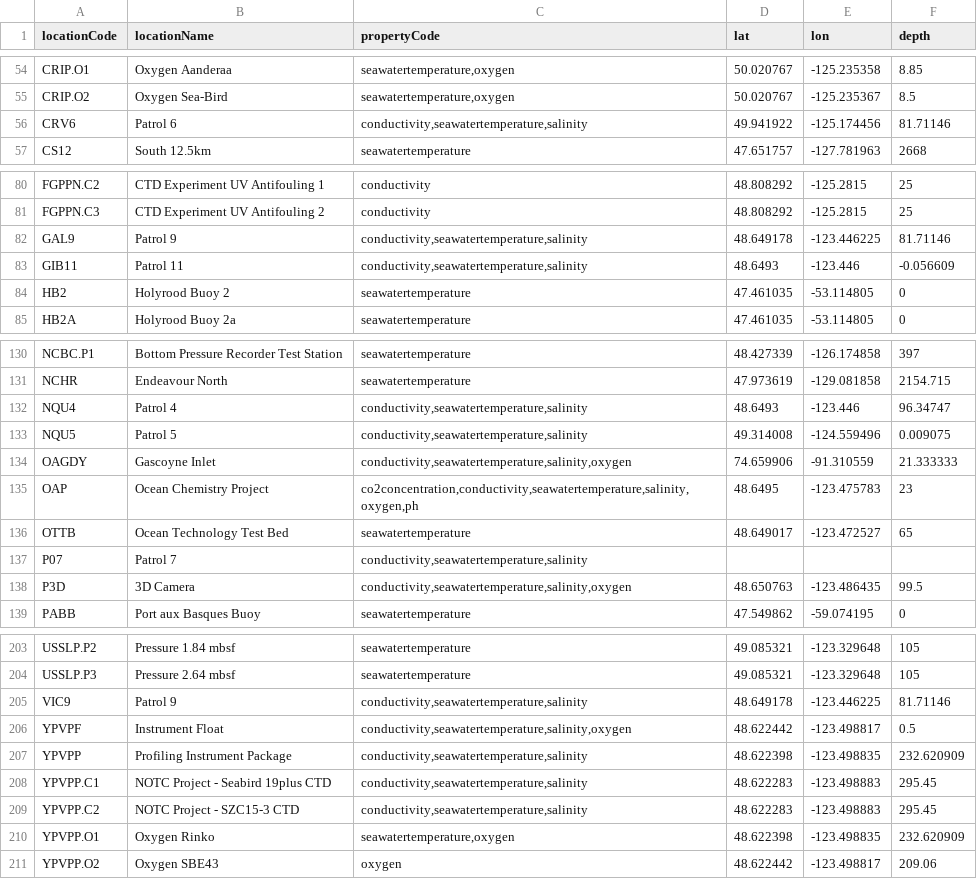
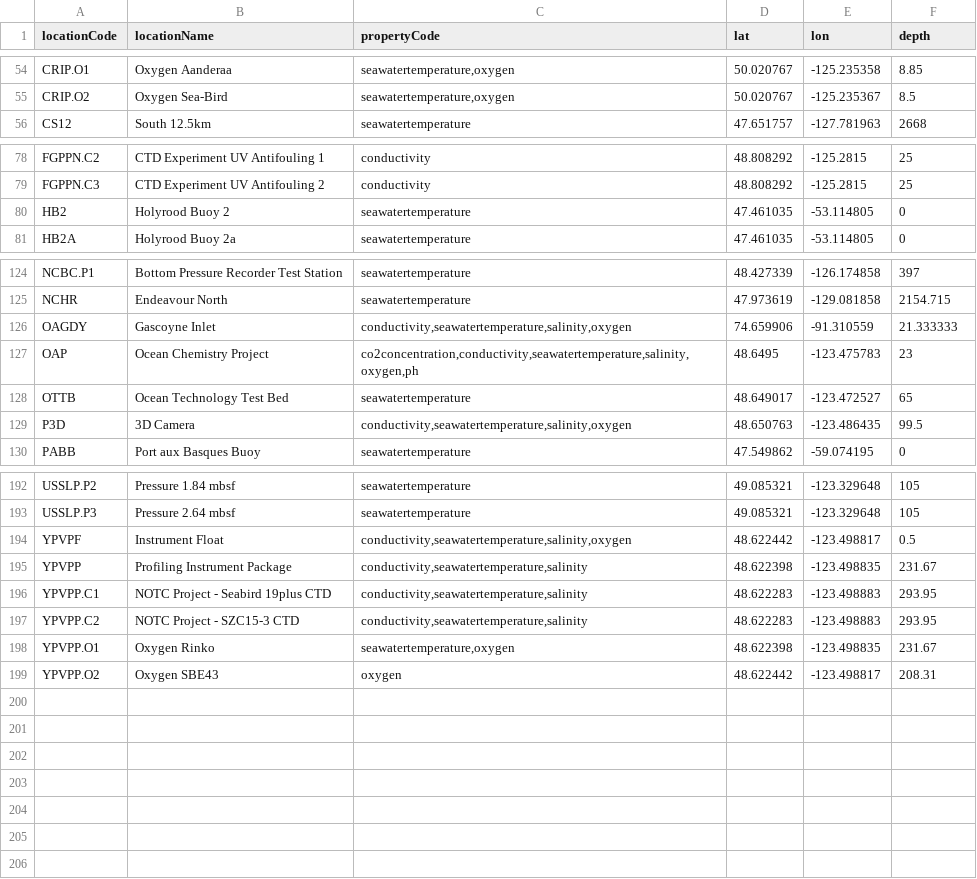
Before and after one commit to yaylasezginer/CIOOS_OAH_LandingPage, a CSV file: code/Sensors/ONCsensorNetwork.csv, drawn as a sheet; only a part is shown, gaps mark what is left out; the diff covers the shown part only.

Commit message:
removed old community fishers stations

```diff
--- a/code/Sensors/ONCsensorNetwork.csv
+++ b/code/Sensors/ONCsensorNetwork.csv
@@ -55,3 +55,2 @@ CRIP.O1,Oxygen Aanderaa ,"seawatertemperature,oxygen",50.020767,-125.235358,8.85
 CRIP.O2,Oxygen Sea-Bird,"seawatertemperature,oxygen",50.020767,-125.235367,8.5
-CRV6,Patrol 6,"conductivity,seawatertemperature,salinity",49.941922,-125.174456,81.71146
 CS12,South 12.5km,"seawatertemperature",47.651757,-127.781963,2668
@@ -81,4 +79,2 @@ FGPPN.C2,CTD Experiment UV Antifouling 1,"conductivity",48.808292,-125.2815,25
 FGPPN.C3,CTD Experiment UV Antifouling 2,"conductivity",48.808292,-125.2815,25
-GAL9,Patrol 9,"conductivity,seawatertemperature,salinity",48.649178,-123.446225,81.71146
-GIB11,Patrol 11,"conductivity,seawatertemperature,salinity",48.6493,-123.446,-0.056609
 HB2,Holyrood Buoy 2,"seawatertemperature",47.461035,-53.114805,0
@@ -131,4 +125,2 @@ NCBC.P1,Bottom Pressure Recorder Test Station,"seawatertemperature",48.427339,-1
 NCHR,Endeavour North,"seawatertemperature",47.973619,-129.081858,2154.715
-NQU4,Patrol 4,"conductivity,seawatertemperature,salinity",48.6493,-123.446,96.34747
-NQU5,Patrol 5,"conductivity,seawatertemperature,salinity",49.314008,-124.559496,0.009075
 OAGDY,Gascoyne Inlet,"conductivity,seawatertemperature,salinity,oxygen",74.659906,-91.310559,21.333333
@@ -136,3 +128,2 @@ OAP,Ocean Chemistry Project,"co2concentration,conductivity,seawatertemperature,s
 OTTB,Ocean Technology Test Bed,"seawatertemperature",48.649017,-123.472527,65
-P07,Patrol 7,"conductivity,seawatertemperature,salinity",,,
 P3D,3D Camera,"conductivity,seawatertemperature,salinity,oxygen",48.650763,-123.486435,99.5
@@ -204,8 +193,7 @@ USSLP.P2,Pressure 1.84 mbsf,"seawatertemperature",49.085321,-123.329648,105
 USSLP.P3,Pressure 2.64 mbsf,"seawatertemperature",49.085321,-123.329648,105
-VIC9,Patrol 9,"conductivity,seawatertemperature,salinity",48.649178,-123.446225,81.71146
 YPVPF,Instrument Float,"conductivity,seawatertemperature,salinity,oxygen",48.622442,-123.498817,0.5
-YPVPP,Profiling Instrument Package,"conductivity,seawatertemperature,salinity",48.622398,-123.498835,232.620909
-YPVPP.C1,NOTC Project - Seabird 19plus CTD,"conductivity,seawatertemperature,salinity",48.622283,-123.498883,295.45
-YPVPP.C2,NOTC Project - SZC15-3 CTD,"conductivity,seawatertemperature,salinity",48.622283,-123.498883,295.45
-YPVPP.O1,Oxygen Rinko,"seawatertemperature,oxygen",48.622398,-123.498835,232.620909
-YPVPP.O2,Oxygen SBE43,"oxygen",48.622442,-123.498817,209.06
+YPVPP,Profiling Instrument Package,"conductivity,seawatertemperature,salinity",48.622398,-123.498835,231.67
+YPVPP.C1,NOTC Project - Seabird 19plus CTD,"conductivity,seawatertemperature,salinity",48.622283,-123.498883,293.95
+YPVPP.C2,NOTC Project - SZC15-3 CTD,"conductivity,seawatertemperature,salinity",48.622283,-123.498883,293.95
+YPVPP.O1,Oxygen Rinko,"seawatertemperature,oxygen",48.622398,-123.498835,231.67
+YPVPP.O2,Oxygen SBE43,"oxygen",48.622442,-123.498817,208.31
```
Also changed, not shown: 5 removed rows and 1 edited cell elsewhere in this file.
